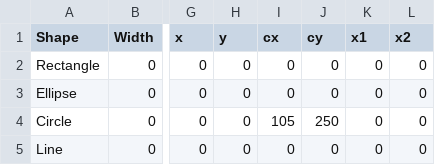
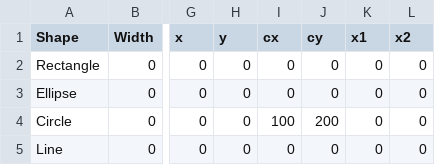
Before and after one commit to ayushiiamin/csvfileimp, a CSV file: data12.csv, drawn as a sheet; only a part is shown, gaps mark what is left out; the diff names each change by its address in the sheet, - before the commit and + after, or states it on an @@ line.

Commit message:
Update data12.csv

```diff
--- a/data12.csv
+++ b/data12.csv
-I4 (cx): 105
+I4 (cx): 100
-J4 (cy): 250
+J4 (cy): 200
```
